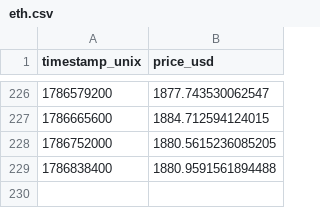
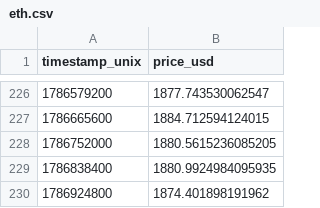
Before and after one commit to 0xAnonsal/aml-thesis, a CSV file: data/prices/eth.csv, drawn as a sheet; only a part is shown, gaps mark what is left out.

```diff
--- a/data/prices/eth.csv
+++ b/data/prices/eth.csv
@@ -228,2 +228,3 @@ timestamp_unix,price_usd
 1786752000,1880.5615236085205
-1786838400,1880.9591561894488
+1786838400,1880.9924984095935
+1786924800,1874.401898191962
```
Also changed, not shown: data/prices/trx.csv, data/prices/usdt.csv.
